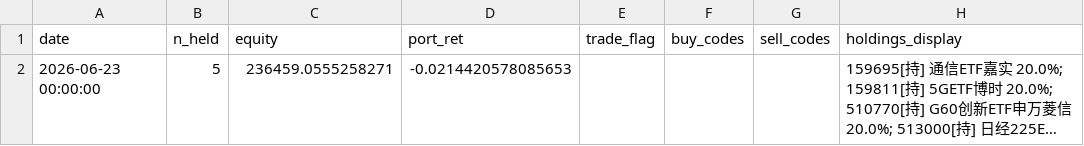
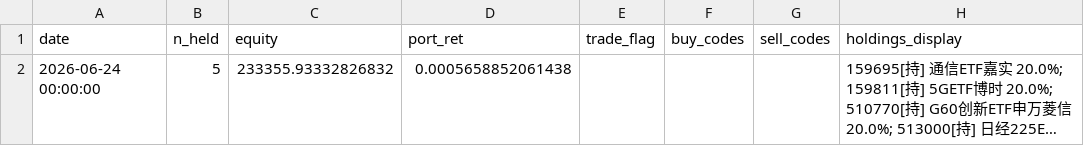
Before and after one commit to eclatnest/etf-consensus, a CSV file: published/daily/portfolio_snapshot.csv, drawn as a sheet; long unchanged cells end in …; the diff names each change by its address in the sheet, - before the commit and + after, or states it on an @@ line.

```diff
--- a/published/daily/portfolio_snapshot.csv
+++ b/published/daily/portfolio_snapshot.csv
-A2 (date): 2026-06-23 00:00:00
+A2 (date): 2026-06-24 00:00:00
-C2 (equity): 236459.0555258271
+C2 (equity): 233355.93332826832
-D2 (port_ret): -0.0214420578085653
+D2 (port_ret): 0.0005658852061438
```
Also changed, not shown: published/daily/next_open_actions.csv, published/daily/portfolio_summary.csv, 5 other files.
